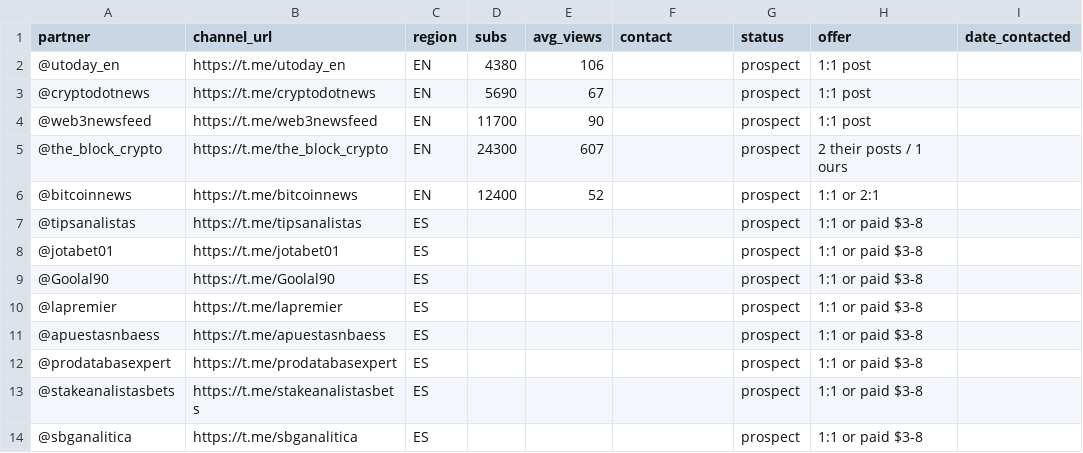
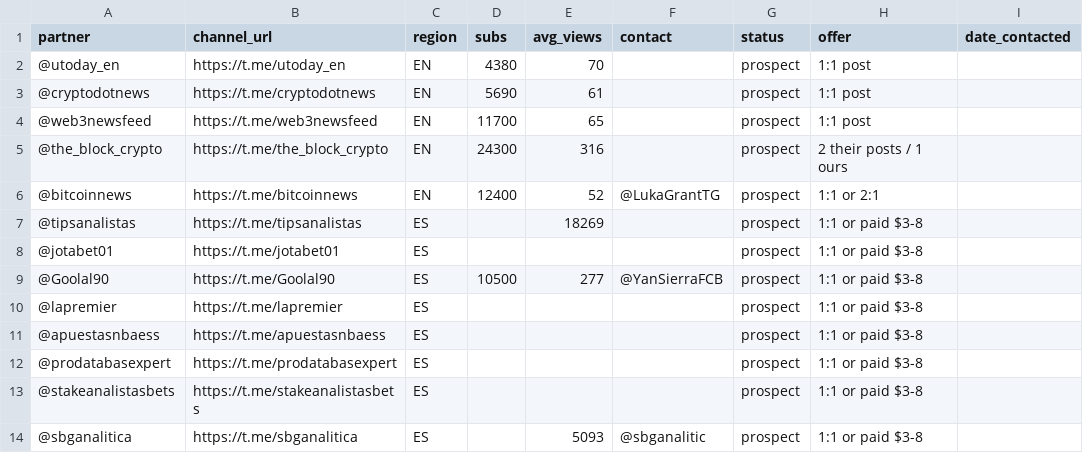
Before and after one commit to valdislavn-spec/content-factory, a CSV file: docs/promo/outreach-tracker.csv, drawn as a sheet; only a part is shown; the diff names each change by its address in the sheet, - before the commit and + after, or states it on an @@ line.

Commit message:
feat(vp): found owner contacts + ready messages for outreach
- outreach-tracker.csv: реальные охваты и контакты из partner-scan
  (@Goolal90 → @YanSierraFCB, @bitcoinnews → @LukaGrantTG,
   @sbganalitica → @sbganalitic), платная цель @tipsanalistas
- vp-messages-final-2026-11-08.md: 8 готовых сообщений EN/ES
- vp_outreach.py: цели сортируются по охвату (сначала перспективные)

```diff
--- a/docs/promo/outreach-tracker.csv
+++ b/docs/promo/outreach-tracker.csv
-E2 (avg_views): 106
+E2 (avg_views): 70
-E3 (avg_views): 67
+E3 (avg_views): 61
-E4 (avg_views): 90
+E4 (avg_views): 65
-E5 (avg_views): 607
+E5 (avg_views): 316
-F6 (contact): (empty)
+F6 (contact): @LukaGrantTG
-E7 (avg_views): (empty)
+E7 (avg_views): 18269
-D9 (subs): (empty)
+D9 (subs): 10500
-E9 (avg_views): (empty)
+E9 (avg_views): 277
-F9 (contact): (empty)
+F9 (contact): @YanSierraFCB
-E14 (avg_views): (empty)
+E14 (avg_views): 5093
-F14 (contact): (empty)
+F14 (contact): @sbganalitic
```
Also changed, not shown: 2 other files.
